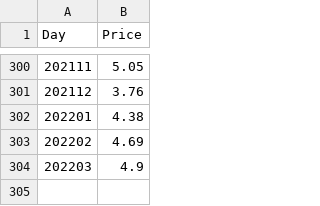
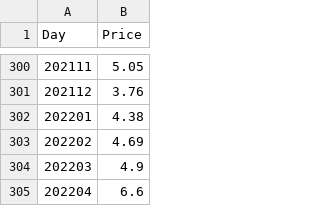
Before and after one commit to rumbleFTW/natural-gas-price-dashboard, a CSV file: data/monthly.csv, drawn as a sheet; only a part is shown, gaps mark what is left out.

```diff
--- a/data/monthly.csv
+++ b/data/monthly.csv
@@ -304 +304,2 @@ Day,Price
 202203,4.9
+202204,6.6
```
Also changed, not shown: data/weekly.csv, 5 other files.
